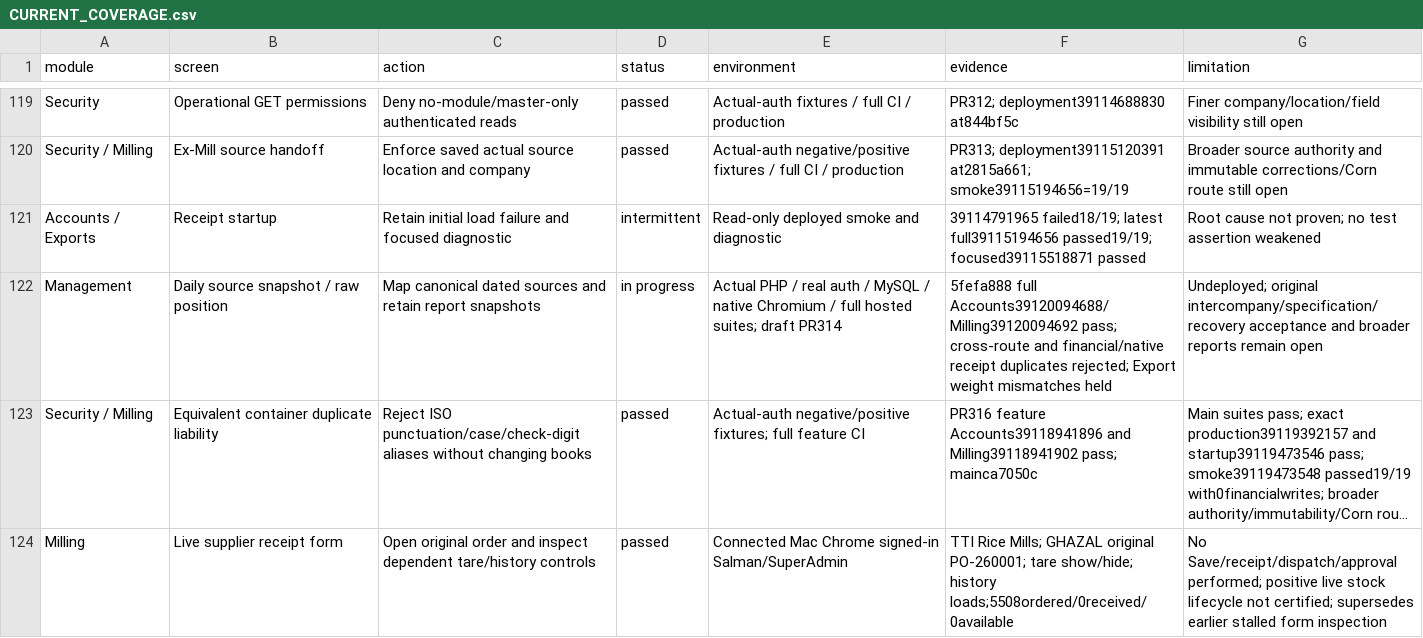
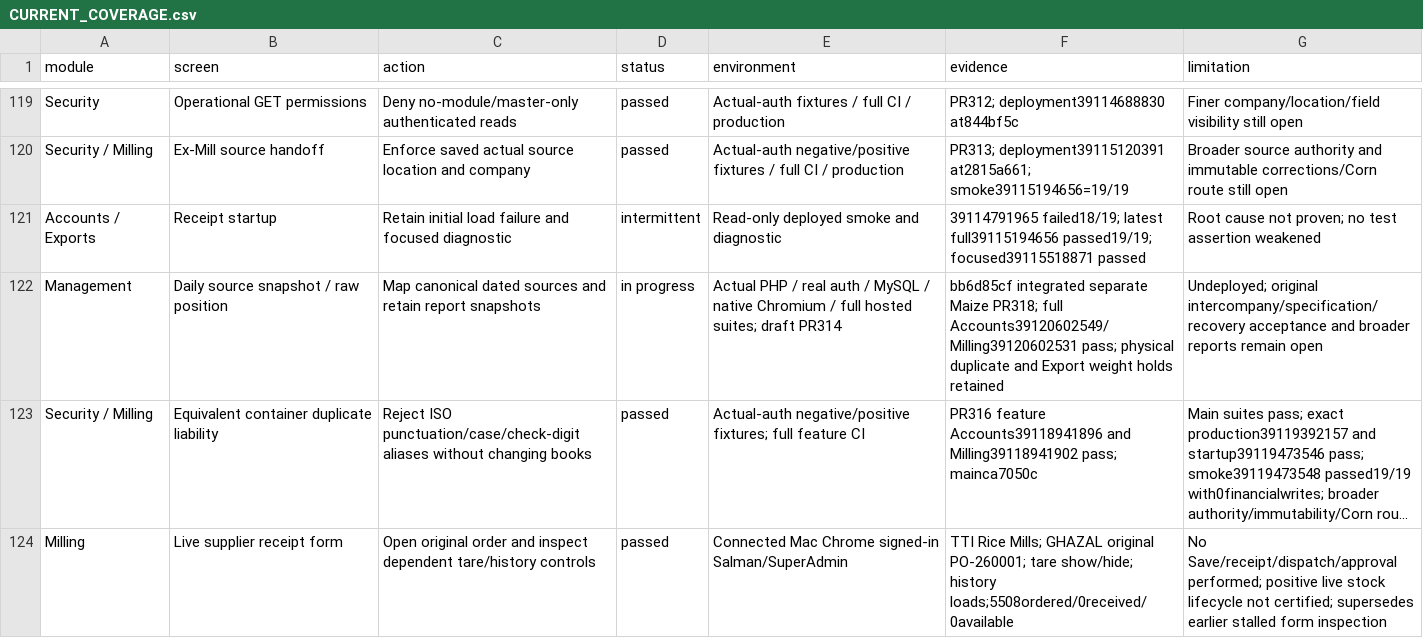
Before and after one commit to salpiracha-cmyk/transtarde, a CSV file: docs/reviews/software-audit-2026-10-16/CURRENT_COVERAGE.csv, drawn as a sheet; only a part is shown, gaps mark what is left out; long unchanged cells end in …; the diff names each change by its address in the sheet, - before the commit and + after, or states it on an @@ line.

Commit message:
Record combined Maize Daily QA and live expense form checks

```diff
--- a/docs/reviews/software-audit-2026-10-16/CURRENT_COVERAGE.csv
+++ b/docs/reviews/software-audit-2026-10-16/CURRENT_COVERAGE.csv
-F122 (evidence): 5fefa888 full Accounts39120094688/Milling39120094692 pass; cross-route and financial/native receipt duplicates rejected; Export weight mismatches held
+F122 (evidence): bb6d85cf integrated separate Maize PR318; full Accounts39120602549/Milling39120602531 pass; physical duplicate and Export weight holds retained
```
Also changed, not shown: 1 other file.
